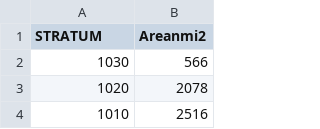
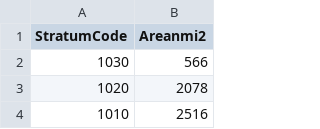
Before and after one commit to pinskylab/OceanAdapt, a CSV file: data_raw/neus_strata_new.csv, drawn as a sheet; only a part is shown.

Commit message:
column name change

```diff
--- a/data_raw/neus_strata_new.csv
+++ b/data_raw/neus_strata_new.csv
@@ -1,2 +1,2 @@
-STRATUM,Areanmi2
+StratumCode,Areanmi2
 1030,566
```
